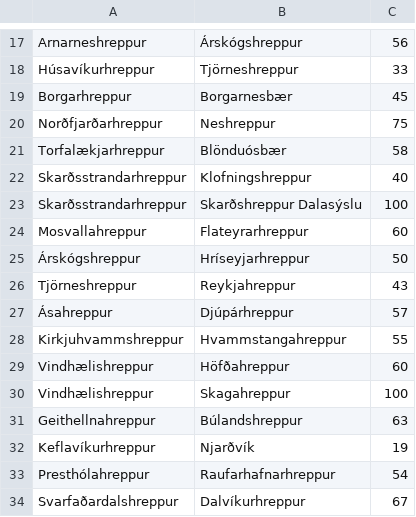
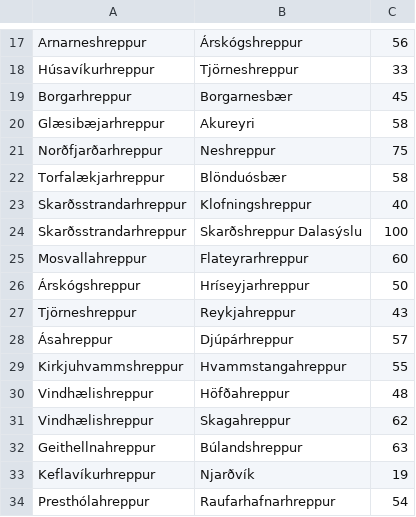
Before and after one commit to bjarkis13/fungraphs, a CSV file: data/skiptingar.csv, drawn as a sheet; only a part is shown, gaps mark what is left out; the shorter side is filled out with more unchanged rows.

```diff
--- a/data/skiptingar.csv
+++ b/data/skiptingar.csv
@@ -19,2 +19,3 @@ Húsavíkurhreppur,Tjörneshreppur,33
 Borgarhreppur,Borgarnesbær,45
+Glæsibæjarhreppur,Akureyri,58
 Norðfjarðarhreppur,Neshreppur,75
@@ -28,4 +29,4 @@ Tjörneshreppur,Reykjahreppur,43
 Kirkjuhvammshreppur,Hvammstangahreppur,55
-Vindhælishreppur,Höfðahreppur,60
-Vindhælishreppur,Skagahreppur,100
+Vindhælishreppur,Höfðahreppur,48
+Vindhælishreppur,Skagahreppur,62
 Geithellnahreppur,Búlandshreppur,63
```
Also changed, not shown: 1 other file.
